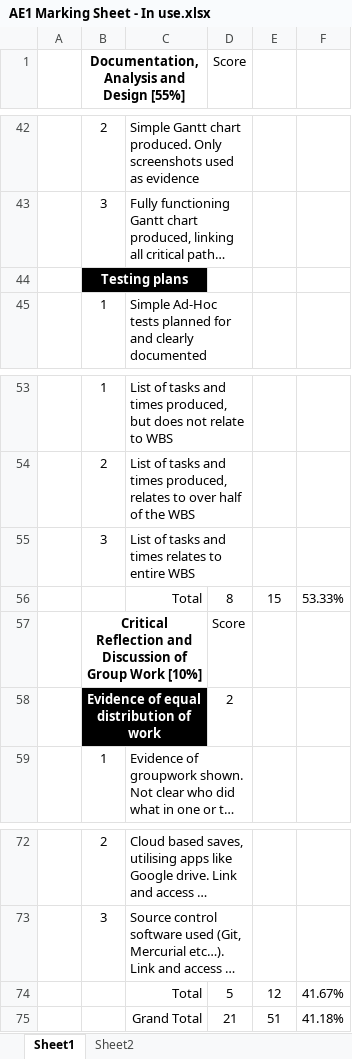
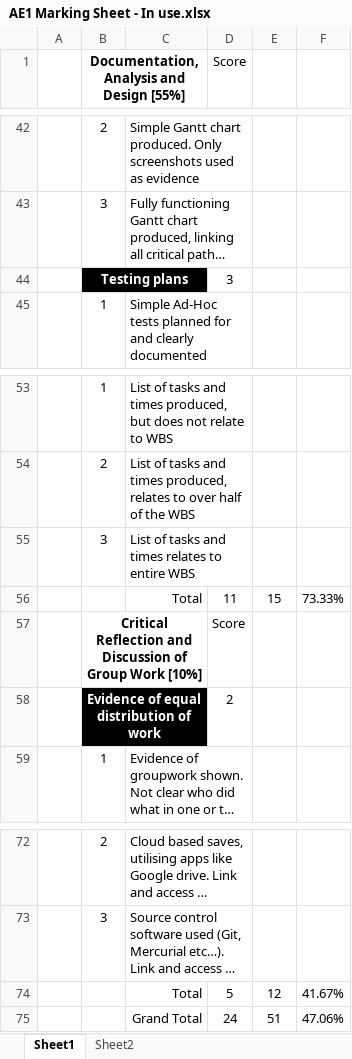
Before and after one commit to Pavelow1806/AGP-Assignment, an Excel workbook: AE1 Marking Sheet - In use.xlsx, sheet Sheet1, drawn as a sheet; only a part is shown, gaps mark what is left out; long unchanged cells end in …; values as stored, in another font and other column widths than the file's, no borders; conditional formats not drawn; the diff names each change by its address in the sheet, - before the commit and + after, or states it on an @@ line.

Commit message:
Update AE1 Marking Sheet - In use.xlsx

```diff
--- a/AE1 Marking Sheet - In use.xlsx (sheet Sheet1)
+++ b/AE1 Marking Sheet - In use.xlsx (sheet Sheet1)
-D44 (Score): (empty)
+D44 (Score): 3
-D56 (Score): 8
+D56 (Score): 11
-F56: 53.33%
+F56: 73.33%
-D75 (Score): 21
+D75 (Score): 24
-F75: 41.18%
+F75: 47.06%
```
